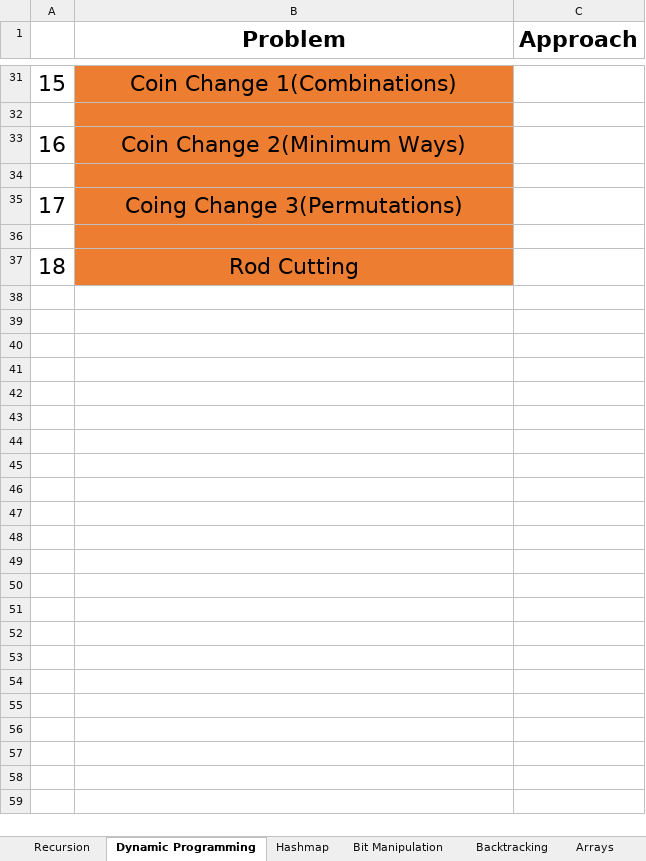
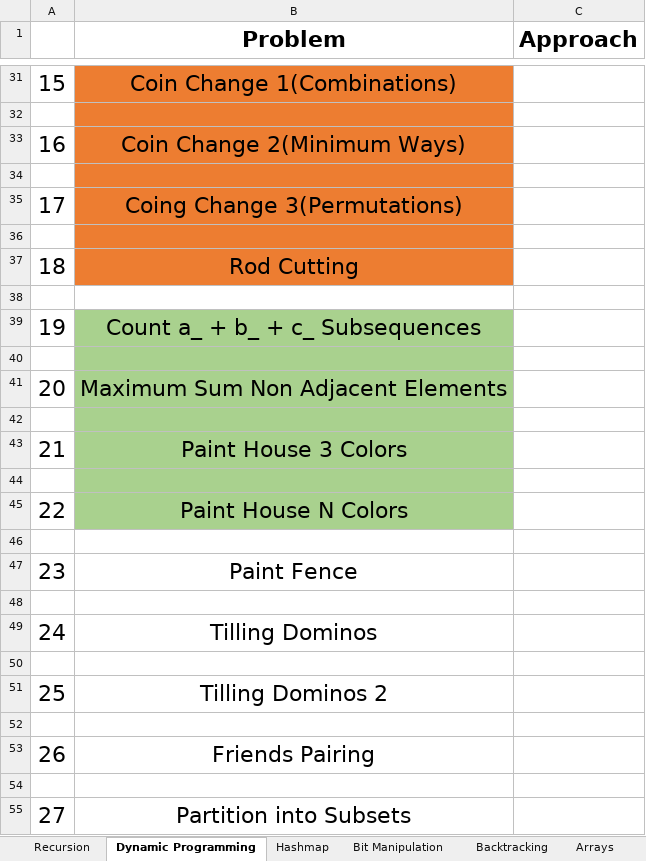
Before and after one commit to akshayawadkar/Code2020, an Excel workbook: Pepcoding/Code Book.xlsx, sheet Dynamic Programming, drawn as a sheet; only a part is shown, gaps mark what is left out; values as stored, in another font and other column widths than the file's, no borders; the diff covers the shown part only; the diff names each change by its address in the sheet, - before the commit and + after, or states it on an @@ line.

```diff
--- a/Pepcoding/Code Book.xlsx (sheet Dynamic Programming)
+++ b/Pepcoding/Code Book.xlsx (sheet Dynamic Programming)
+row 38: (empty)
+row 39: 19 | Count a_ + b_ + c_ Subsequences
+row 40: (empty)
+row 41: 20 | Maximum Sum Non Adjacent Elements
+row 42: (empty)
+row 43: 21 | Paint House 3 Colors
+row 44: (empty)
+row 45: 22 | Paint House N Colors
+row 46: (empty)
+row 47: 23 | Paint Fence
+row 48: (empty)
+row 49: 24 | Tilling Dominos
+row 50: (empty)
+row 51: 25 | Tilling Dominos 2
+row 52: (empty)
+row 53: 26 | Friends Pairing
+row 54: (empty)
+row 55: 27 | Partition into Subsets
```
Also changed, not shown: cell formats elsewhere in this sheet, sheet Arrays, other sheet tabs, 36 other files.
